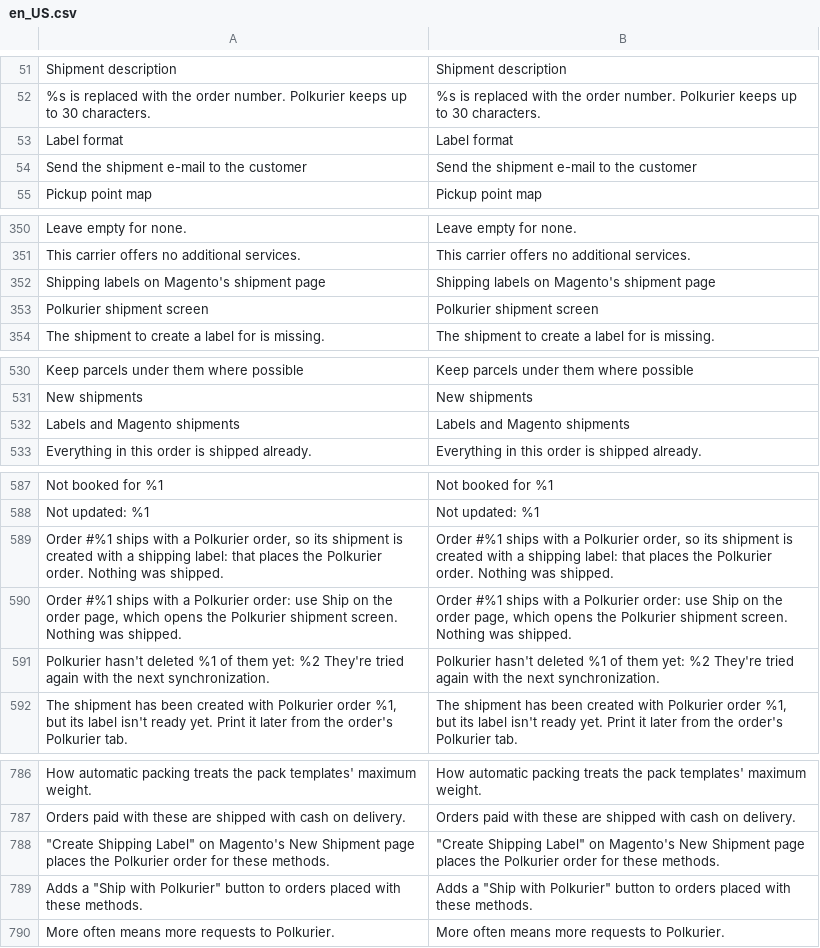
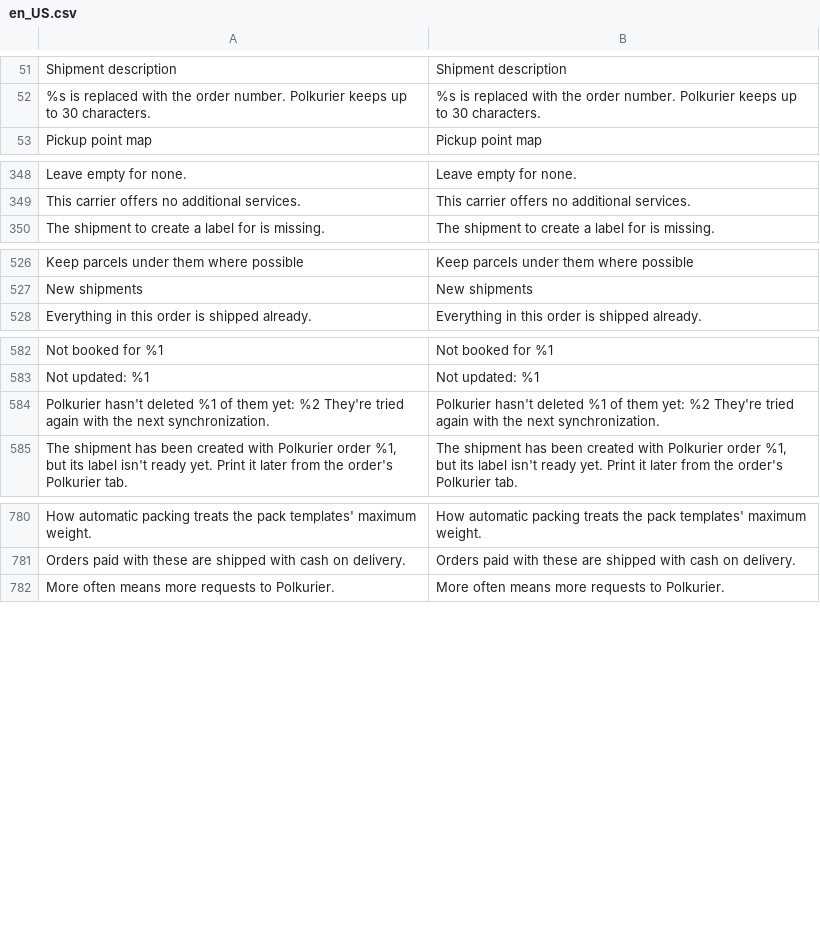
Before and after one commit to Polkurier/magento2-shipping, a CSV file: src/i18n/en_US.csv, drawn as a sheet; only a part is shown, gaps mark what is left out; the diff covers the shown part only.

```diff
--- a/src/i18n/en_US.csv
+++ b/src/i18n/en_US.csv
@@ -52,4 +52,2 @@
 "%s is replaced with the order number. Polkurier keeps up to 30 characters.","%s is replaced with the order number. Polkurier keeps up to 30 characters."
-"Label format","Label format"
-"Send the shipment e-mail to the customer","Send the shipment e-mail to the customer"
 "Pickup point map","Pickup point map"
@@ -351,4 +349,2 @@
 "This carrier offers no additional services.","This carrier offers no additional services."
-"Shipping labels on Magento's shipment page","Shipping labels on Magento's shipment page"
-"Polkurier shipment screen","Polkurier shipment screen"
 "The shipment to create a label for is missing.","The shipment to create a label for is missing."
@@ -531,3 +527,2 @@
 "New shipments","New shipments"
-"Labels and Magento shipments","Labels and Magento shipments"
 "Everything in this order is shipped already.","Everything in this order is shipped already."
@@ -588,4 +583,2 @@
 "Not updated: %1","Not updated: %1"
-"Order #%1 ships with a Polkurier order, so its shipment is created with a shipping label: that places the Polkurier order. Nothing was shipped.","Order #%1 ships with a Polkurier order, so its shipment is created with a shipping label: that places the Polkurier order. Nothing was shipped."
-"Order #%1 ships with a Polkurier order: use Ship on the order page, which opens the Polkurier shipment screen. Nothing was shipped.","Order #%1 ships with a Polkurier order: use Ship on the order page, which opens the Polkurier shipment screen. Nothing was shipped."
 "Polkurier hasn't deleted %1 of them yet: %2 They're tried again with the next synchronization.","Polkurier hasn't deleted %1 of them yet: %2 They're tried again with the next synchronization."
@@ -787,4 +781,2 @@
 "Orders paid with these are shipped with cash on delivery.","Orders paid with these are shipped with cash on delivery."
-"""Create Shipping Label"" on Magento's New Shipment page places the Polkurier order for these methods.","""Create Shipping Label"" on Magento's New Shipment page places the Polkurier order for these methods."
-"Adds a ""Ship with Polkurier"" button to orders placed with these methods.","Adds a ""Ship with Polkurier"" button to orders placed with these methods."
 "More often means more requests to Polkurier.","More often means more requests to Polkurier."
```
Also changed, not shown: 1 added row and 1 removed row elsewhere in this file, src/i18n/pl_PL.csv, 49 other files.
